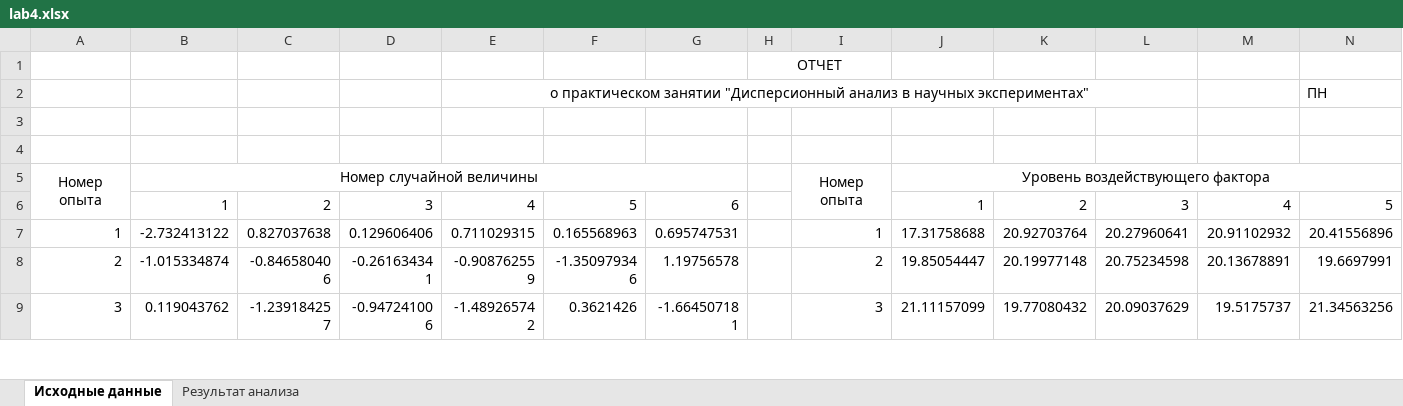
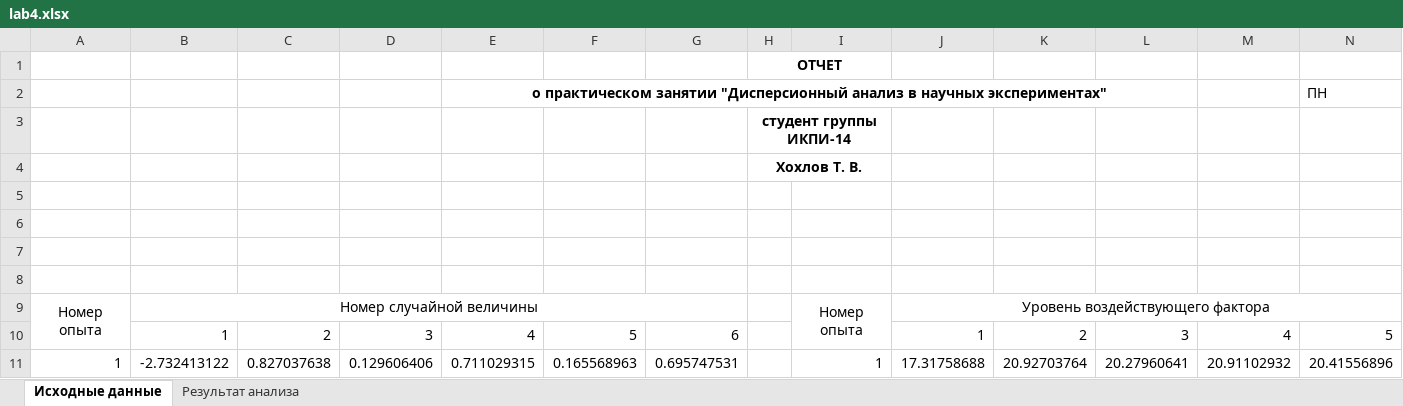
Before and after one commit to wemik2323/LP, an Excel workbook: sm8/MatModels/lab4/lab4.xlsx, sheet Исходные данные, drawn as a sheet; only a part is shown; the shorter side is filled out with more unchanged rows; values as stored, in another font and other column widths than the file's, no borders; rows hold the shown columns only; the diff names each change by its address in the sheet, - before the commit and + after, or states it on an @@ line.

Commit message:
SPO/PoISIS labs/praks added. MatModels reports added [Subject finished]

```diff
--- a/sm8/MatModels/lab4/lab4.xlsx (sheet Исходные данные)
+++ b/sm8/MatModels/lab4/lab4.xlsx (sheet Исходные данные)
-H1 bold: off
+H1 bold: on
-E2 bold: off
+E2 bold: on
+row 3:  |  |  |  |  |  |  | студент группы ИКПИ-14
+row 4:  |  |  |  |  |  |  | Хохлов Т. В.
+row 5: (empty)
+row 6: (empty)
```
Also changed, not shown: formulas that keep their value, 7 other files.
